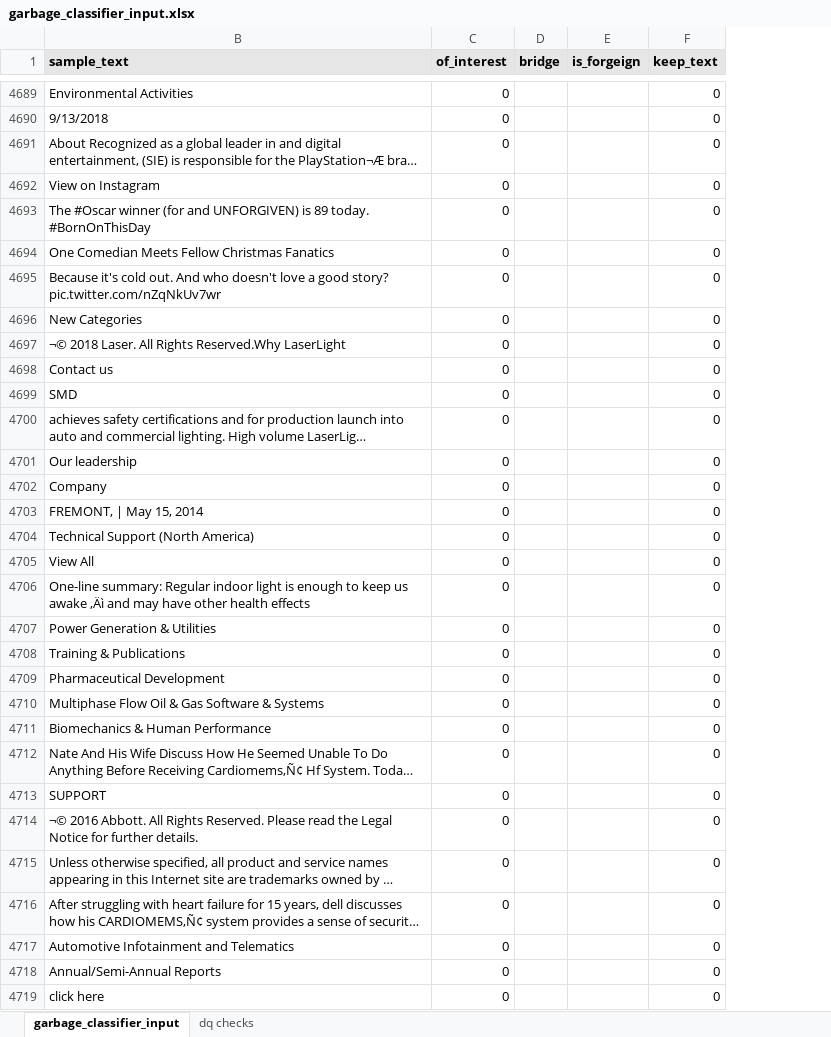
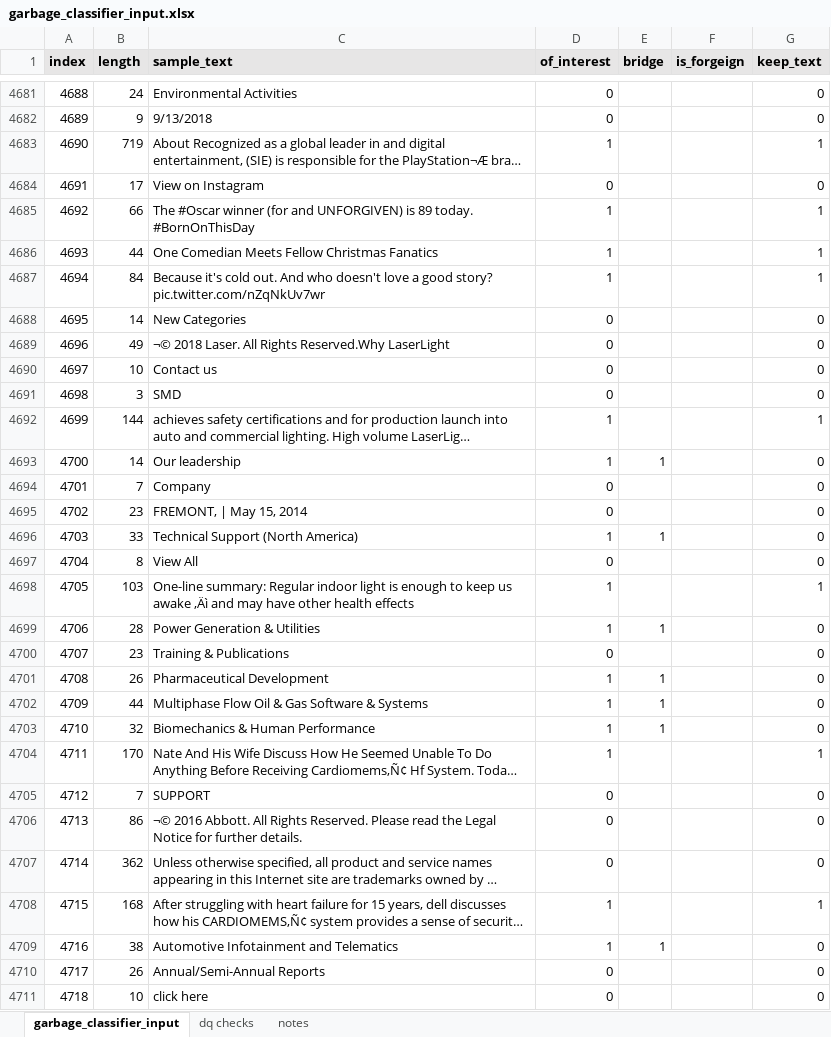
Before and after one commit to euphonic/EAGER, an Excel workbook: data/modeling/garbage/garbage_classifier_input.xlsx, sheet garbage_classifier_input, drawn as a sheet; only a part is shown, gaps mark what is left out; long unchanged cells end in …; values as stored, in another font and other column widths than the file's, no borders; addresses are those after the commit; the diff covers the shown part only; the diff names each change by its address in the sheet, - before the commit and + after, or states it on an @@ line.

Commit message:
finished garbage labeling

```diff
--- a/data/modeling/garbage/garbage_classifier_input.xlsx (sheet garbage_classifier_input)
+++ b/data/modeling/garbage/garbage_classifier_input.xlsx (sheet garbage_classifier_input)
+sheet tab: notes
@@ column A (index) unhidden, rows 4681-4711: 4688 | 4689 | 4690 | 4691 | 4692 | 4693 | 4694 | 4695 | 4696 | 4697 | 4698 | 4699 | 4700 | 4701 | 4702 | 4703 | 4704 | 4705 | 4706 | 4707 | 4708 | 4709 | 4710 | 4711 | 4712 | 4713 | 4714 | 4715 | 4716 | 4717 | 4718 @@
+column B (length), rows 4681-4711: 24 | 9 | 719 | 17 | 66 | 44 | 84 | 14 | 49 | 10 | 3 | 144 | 14 | 7 | 23 | 33 | 8 | 103 | 28 | 23 | 26 | 44 | 32 | 170 | 7 | 86 | 362 | 168 | 38 | 26 | 10
-D4683 (of_interest): 0
+D4683 (of_interest): 1
-G4683 (keep_text): 0
+G4683 (keep_text): 1
-D4685:D4687 (of_interest): 0
+D4685:D4687 (of_interest): 1
-G4685:G4687 (keep_text): 0
+G4685:G4687 (keep_text): 1
-D4692:D4693 (of_interest): 0
+D4692:D4693 (of_interest): 1
-G4692 (keep_text): 0
+G4692 (keep_text): 1
-E4693 (bridge): (empty)
+E4693 (bridge): 1
-D4696 (of_interest): 0
+D4696 (of_interest): 1
-E4696 (bridge): (empty)
+E4696 (bridge): 1
-D4698:D4699 (of_interest): 0
+D4698:D4699 (of_interest): 1
-G4698 (keep_text): 0
+G4698 (keep_text): 1
-E4699 (bridge): (empty)
+E4699 (bridge): 1
-D4701:D4704 (of_interest): 0
+D4701:D4704 (of_interest): 1
-E4701:E4703 (bridge): (empty)
+E4701:E4703 (bridge): 1
-G4704 (keep_text): 0
+G4704 (keep_text): 1
-D4708:D4709 (of_interest): 0
+D4708:D4709 (of_interest): 1
-G4708 (keep_text): 0
+G4708 (keep_text): 1
-E4709 (bridge): (empty)
+E4709 (bridge): 1
```
Also changed, not shown: 2 added rows, 15 removed rows, 1711 edited cells and cell formats elsewhere in this sheet, formulas that keep their value, hidden cells, 2 other files.
